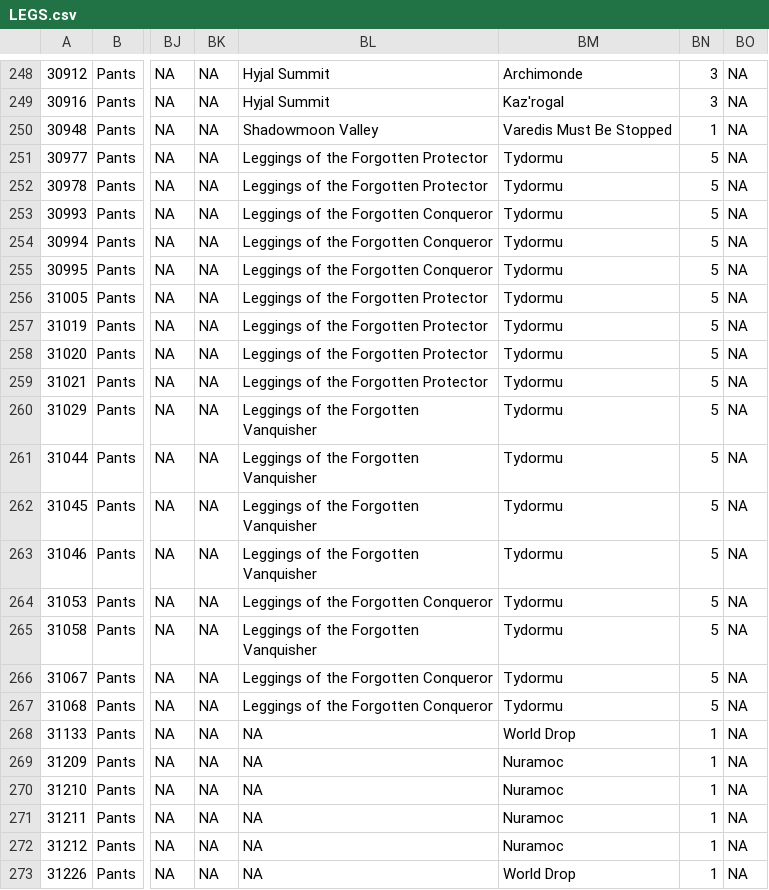
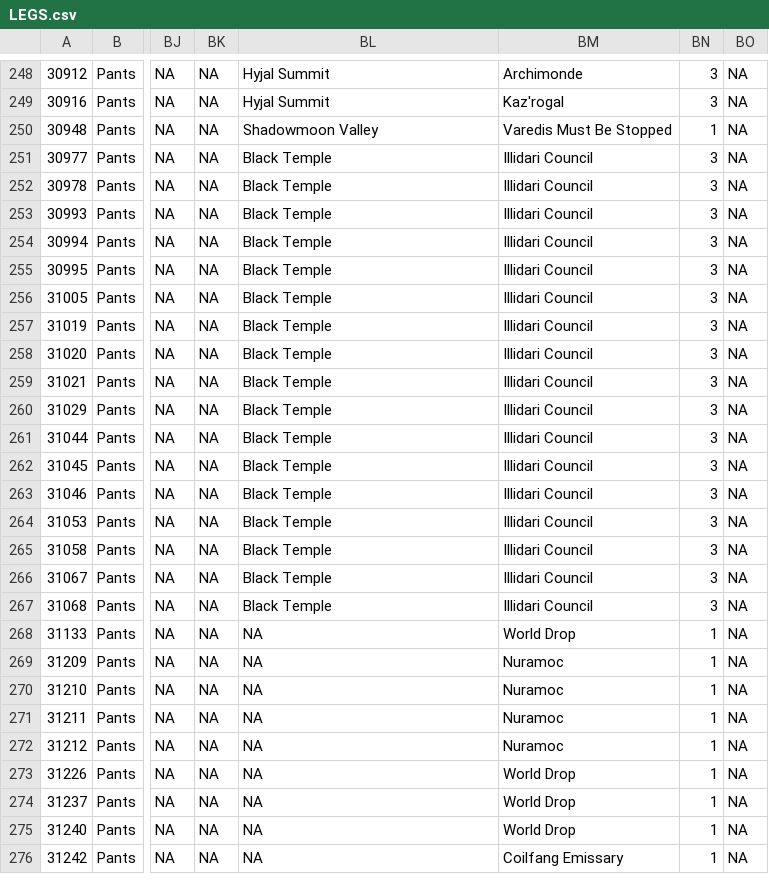
Before and after one commit to amoeba/wowclassicbis, a CSV file: LEGS.csv, drawn as a sheet; only a part is shown, gaps mark what is left out; the shorter side is filled out with more unchanged rows; the diff names each change by its address in the sheet, - before the commit and + after, or states it on an @@ line.

```diff
--- a/LEGS.csv
+++ b/LEGS.csv
-BL251:BL252: Leggings of the Forgotten Protector
+BL251:BL252: Black Temple
-BM251:BM267: Tydormu
+BM251:BM267: Illidari Council
-BN251:BN267: 5
+BN251:BN267: 3
-BL253:BL255: Leggings of the Forgotten Conqueror
+BL253:BL255: Black Temple
-BL256:BL259: Leggings of the Forgotten Protector
+BL256:BL259: Black Temple
-BL260:BL263: Leggings of the Forgotten Vanquisher
+BL260:BL263: Black Temple
-BL264: Leggings of the Forgotten Conqueror
+BL264: Black Temple
-BL265: Leggings of the Forgotten Vanquisher
+BL265: Black Temple
-BL266:BL267: Leggings of the Forgotten Conqueror
+BL266:BL267: Black Temple
```
